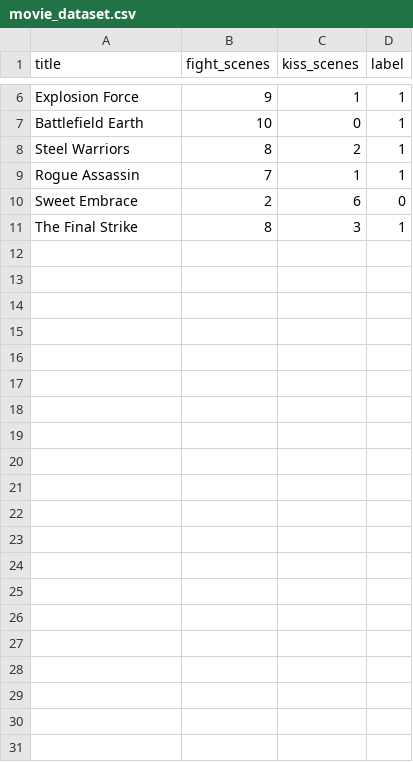
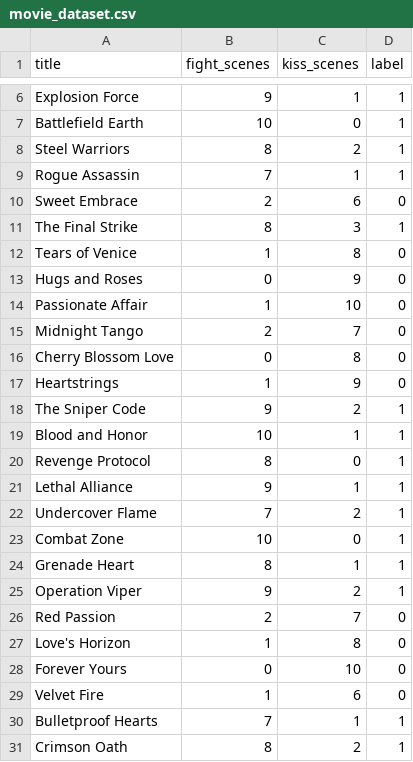
Before and after one commit to yyyyyyfaa/SEP_ALML_GroupD, a CSV file: examples/movie_dataset.csv, drawn as a sheet; only a part is shown, gaps mark what is left out; the diff names each change by its address in the sheet, - before the commit and + after, or states it on an @@ line.

Commit message:
updated knn_explainer testbook, expanded movie dataset,

```diff
--- a/examples/movie_dataset.csv
+++ b/examples/movie_dataset.csv
+row 12: Tears of Venice | 1 | 8 | 0
+row 13: Hugs and Roses | 0 | 9 | 0
+row 14: Passionate Affair | 1 | 10 | 0
+row 15: Midnight Tango | 2 | 7 | 0
+row 16: Cherry Blossom Love | 0 | 8 | 0
+row 17: Heartstrings | 1 | 9 | 0
+row 18: The Sniper Code | 9 | 2 | 1
+row 19: Blood and Honor | 10 | 1 | 1
+row 20: Revenge Protocol | 8 | 0 | 1
+row 21: Lethal Alliance | 9 | 1 | 1
+row 22: Undercover Flame | 7 | 2 | 1
+row 23: Combat Zone | 10 | 0 | 1
+row 24: Grenade Heart | 8 | 1 | 1
+row 25: Operation Viper | 9 | 2 | 1
+row 26: Red Passion | 2 | 7 | 0
+row 27: Love's Horizon | 1 | 8 | 0
+row 28: Forever Yours | 0 | 10 | 0
+row 29: Velvet Fire | 1 | 6 | 0
+row 30: Bulletproof Hearts | 7 | 1 | 1
+row 31: Crimson Oath | 8 | 2 | 1
```
Also changed, not shown: 1 other file.
